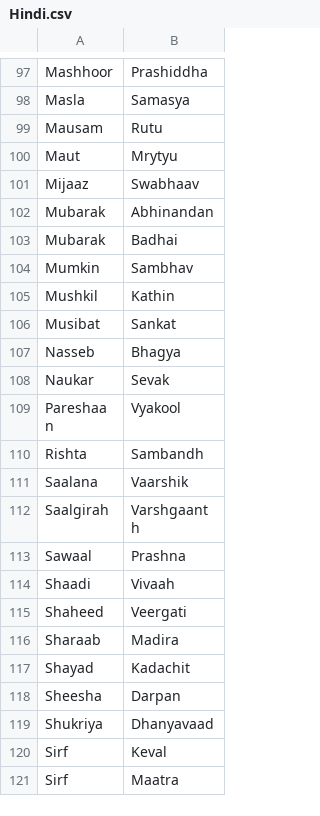
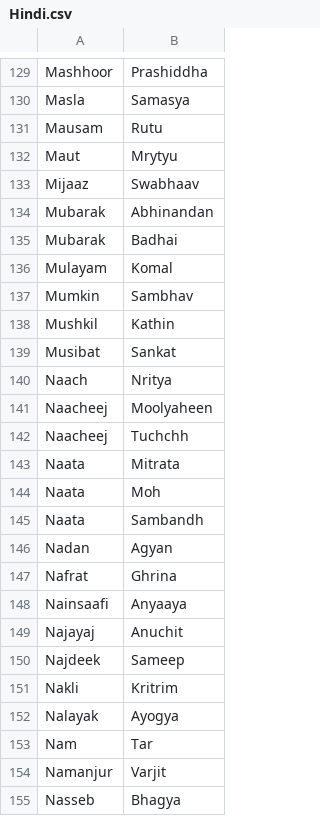
Before and after one commit to arnav-db/vishuddha, a CSV file: src/data/Hindi.csv, drawn as a sheet; only a part is shown, gaps mark what is left out; the shorter side is filled out with more unchanged rows; the diff covers the shown part only; the diff names each change by its address in the sheet, - before the commit and + after, or states it on an @@ line.

Commit message:
added some words
2021-12-23

```diff
--- a/src/data/Hindi.csv
+++ b/src/data/Hindi.csv
+row 136: Mulayam | Komal
+row 140: Naach | Nritya
+row 141: Naacheej | Moolyaheen
+row 142: Naacheej | Tuchchh
+row 143: Naata | Mitrata
+row 144: Naata | Moh
+row 145: Naata | Sambandh
+row 146: Nadan | Agyan
+row 147: Nafrat | Ghrina
+row 148: Nainsaafi | Anyaaya
+row 149: Najayaj | Anuchit
+row 150: Najdeek | Sameep
+row 151: Nakli | Kritrim
+row 152: Nalayak | Ayogya
+row 153: Nam | Tar
+row 154: Namanjur | Varjit
```
Also changed, not shown: 55 added rows elsewhere in this file.
